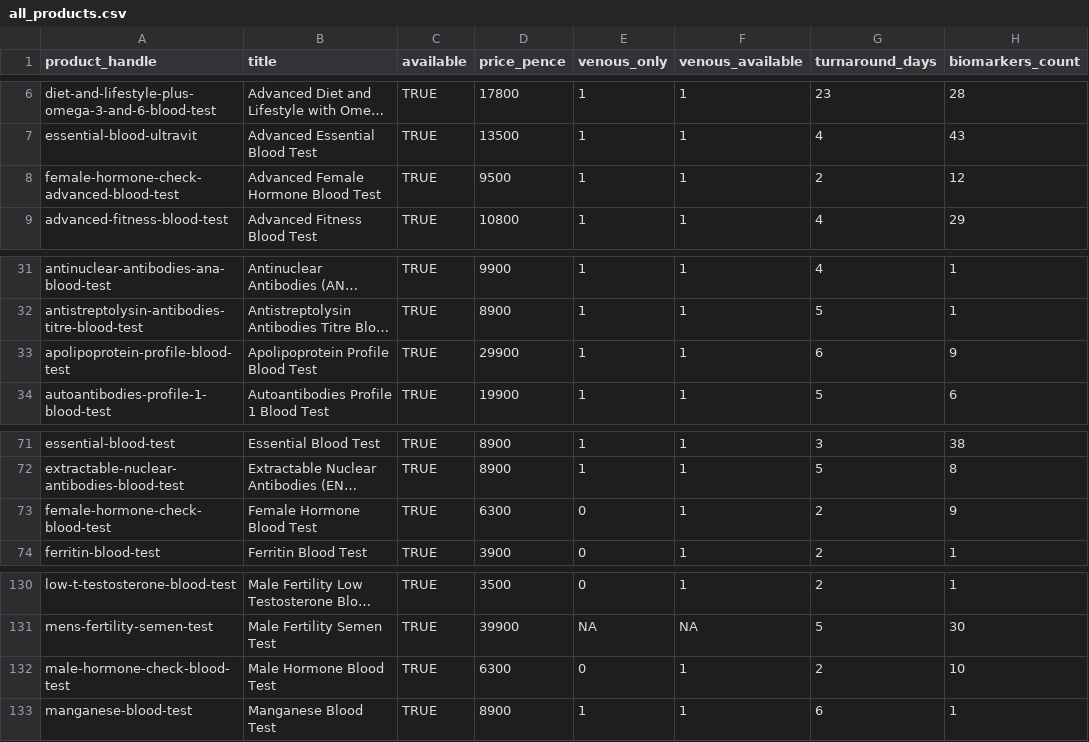
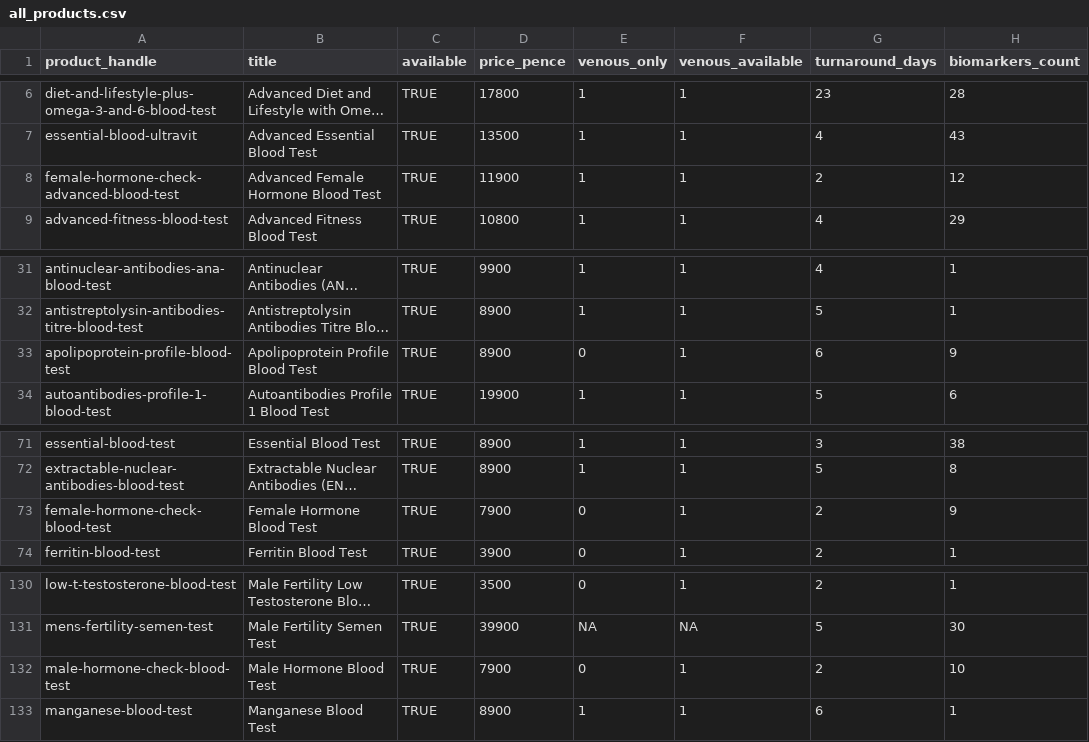
Before and after one commit to stupidpupil/medichecks_scraper, a CSV file: all_products.csv, drawn as a sheet; only a part is shown, gaps mark what is left out; long unchanged cells end in …; the diff names each change by its address in the sheet, - before the commit and + after, or states it on an @@ line.

```diff
--- a/all_products.csv
+++ b/all_products.csv
-D8 (price_pence): 9500
+D8 (price_pence): 11900
-D33 (price_pence): 29900
+D33 (price_pence): 8900
-E33 (venous_only): 1
+E33 (venous_only): 0
-D73 (price_pence): 6300
+D73 (price_pence): 7900
-D132 (price_pence): 6300
+D132 (price_pence): 7900
```
Also changed, not shown: products.csv, 2 other files.
